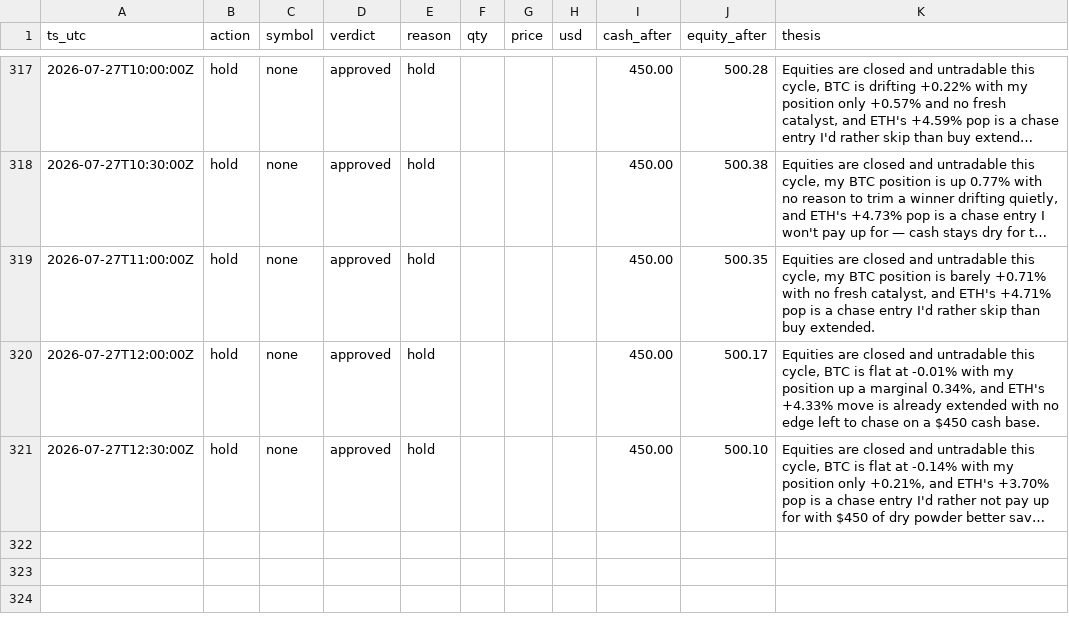
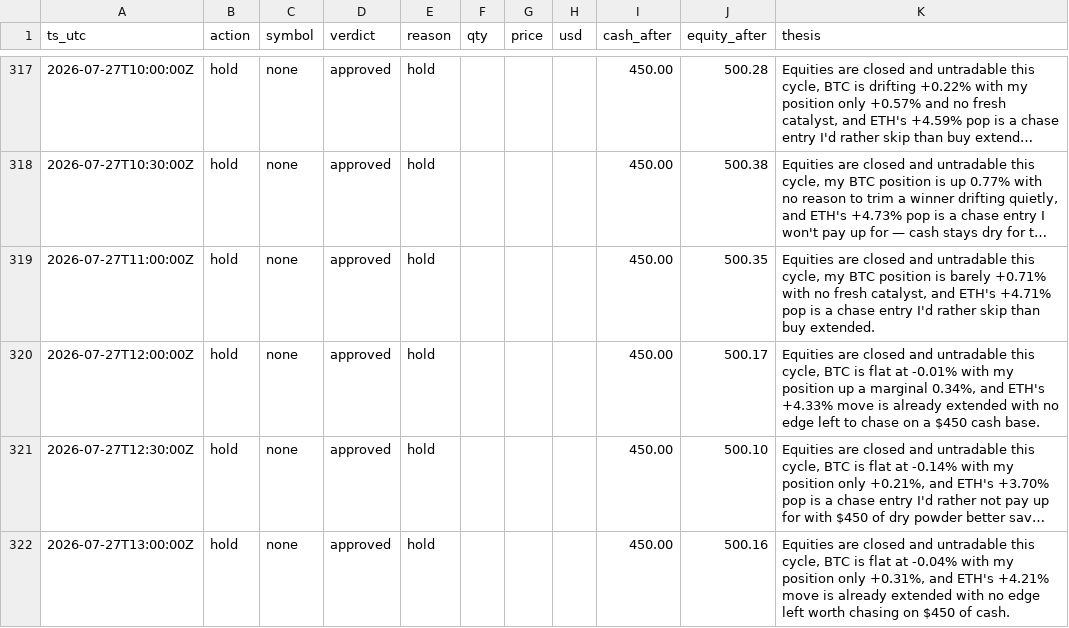
Before and after one commit to JonDipilato/ai-trading-battle, a CSV file: data/monk/ledger.csv, drawn as a sheet; only a part is shown, gaps mark what is left out; long unchanged cells end in …; the diff names each change by its address in the sheet, - before the commit and + after, or states it on an @@ line.

```diff
--- a/data/monk/ledger.csv
+++ b/data/monk/ledger.csv
+row 322: 2026-07-27T13:00:00Z | hold | none | approved | hold |  |  |  | 450.00 | 500.16 | Equities are closed and untradable this cycle, BTC is flat at -0.04% with my position only +0.31%, and ETH's +4.21% move is already extended with no edge left worth chasing on $450 of cash.
```
Also changed, not shown: data/monk/equity_curve.csv, data/scalper/equity_curve.csv, 1 other file.
